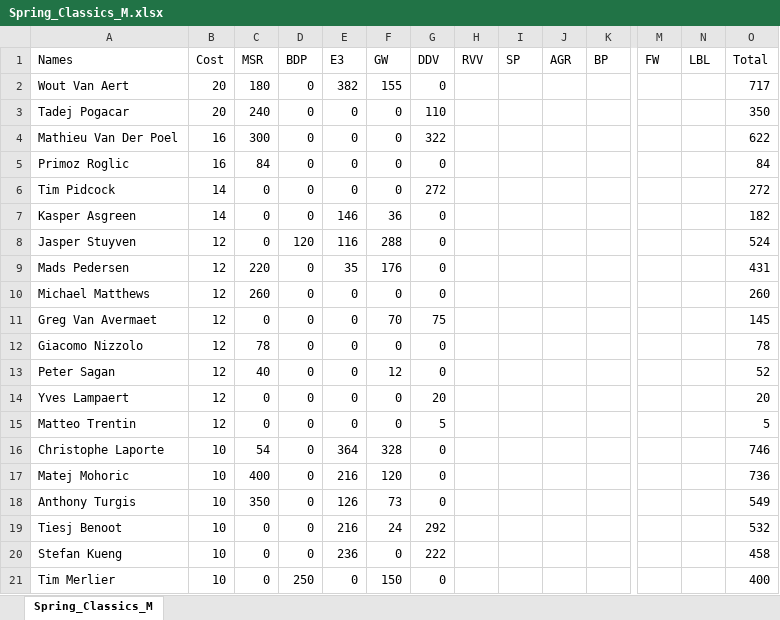
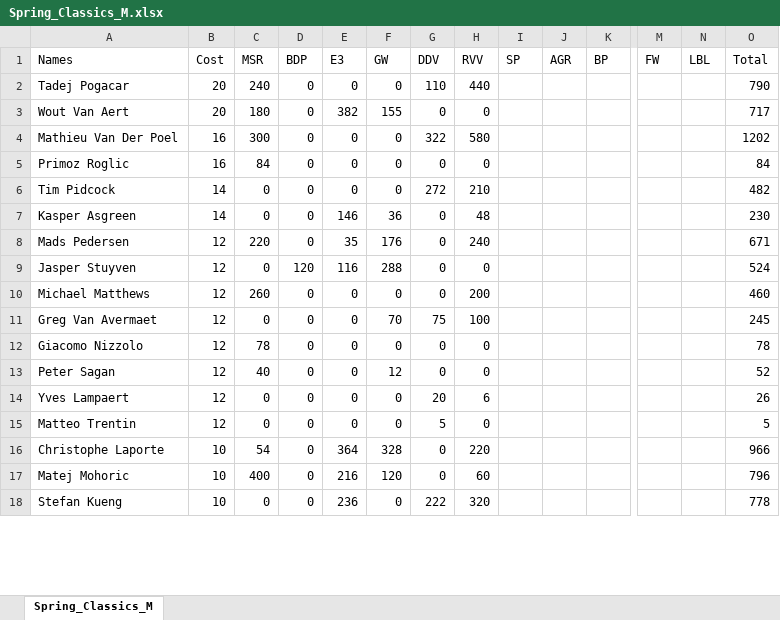
Before and after one commit to CalumLonie/velogames-ultimate-team, an Excel workbook: Classics_Squad/2022/Spring_Classics_M.xlsx, sheet Spring_Classics_M, drawn as a sheet; only a part is shown, gaps mark what is left out; values as stored, in another font and other column widths than the file's, no borders; removed rows and columns are numbered as before the commit, all else as after; rows hold the shown columns only; the diff covers the shown part only; the diff names each change by its address in the sheet, - before the commit and + after, or states it on an @@ line.

```diff
--- a/Classics_Squad/2022/Spring_Classics_M.xlsx (sheet Spring_Classics_M)
+++ b/Classics_Squad/2022/Spring_Classics_M.xlsx (sheet Spring_Classics_M)
-row 2: Wout Van Aert | 20 | 180 | 0 | 382 | 155 | 0 |  |  |  |  |  |  | 717
-H2 (RVV): (empty)
+H2 (RVV): 440
-O2 (Total): 350
+O2 (Total): 790
+row 3: Wout Van Aert | 20 | 180 | 0 | 382 | 155 | 0 | 0 |  |  |  |  |  | 717
-H4 (RVV): (empty)
+H4 (RVV): 580
-O4 (Total): 622
+O4 (Total): 1202
-H5 (RVV): (empty)
+H5 (RVV): 0
-H6 (RVV): (empty)
+H6 (RVV): 210
-O6 (Total): 272
+O6 (Total): 482
-H7 (RVV): (empty)
+H7 (RVV): 48
-O7 (Total): 182
+O7 (Total): 230
-row 8: Jasper Stuyven | 12 | 0 | 120 | 116 | 288 | 0 |  |  |  |  |  |  | 524
-H8 (RVV): (empty)
+H8 (RVV): 240
-O8 (Total): 431
+O8 (Total): 671
+row 9: Jasper Stuyven | 12 | 0 | 120 | 116 | 288 | 0 | 0 |  |  |  |  |  | 524
-H10 (RVV): (empty)
+H10 (RVV): 200
-O10 (Total): 260
+O10 (Total): 460
-H11 (RVV): (empty)
+H11 (RVV): 100
-O11 (Total): 145
+O11 (Total): 245
-H12:H13 (RVV): (empty)
+H12:H13 (RVV): 0
-H14 (RVV): (empty)
+H14 (RVV): 6
-O14 (Total): 20
+O14 (Total): 26
-H15 (RVV): (empty)
+H15 (RVV): 0
-H16 (RVV): (empty)
+H16 (RVV): 220
-O16 (Total): 746
+O16 (Total): 966
-H17 (RVV): (empty)
+H17 (RVV): 60
-O17 (Total): 736
+O17 (Total): 796
-row 18: Anthony Turgis | 10 | 350 | 0 | 126 | 73 | 0 |  |  |  |  |  |  | 549
-row 19: Tiesj Benoot | 10 | 0 | 0 | 216 | 24 | 292 |  |  |  |  |  |  | 532
-H18 (RVV): (empty)
+H18 (RVV): 320
-O18 (Total): 458
+O18 (Total): 778
-row 21: Tim Merlier | 10 | 0 | 250 | 0 | 150 | 0 |  |  |  |  |  |  | 400
```
Also changed, not shown: 39 added rows, 31 removed rows and 133 edited cells elsewhere in this sheet, formulas that keep their value, 3 other files.
